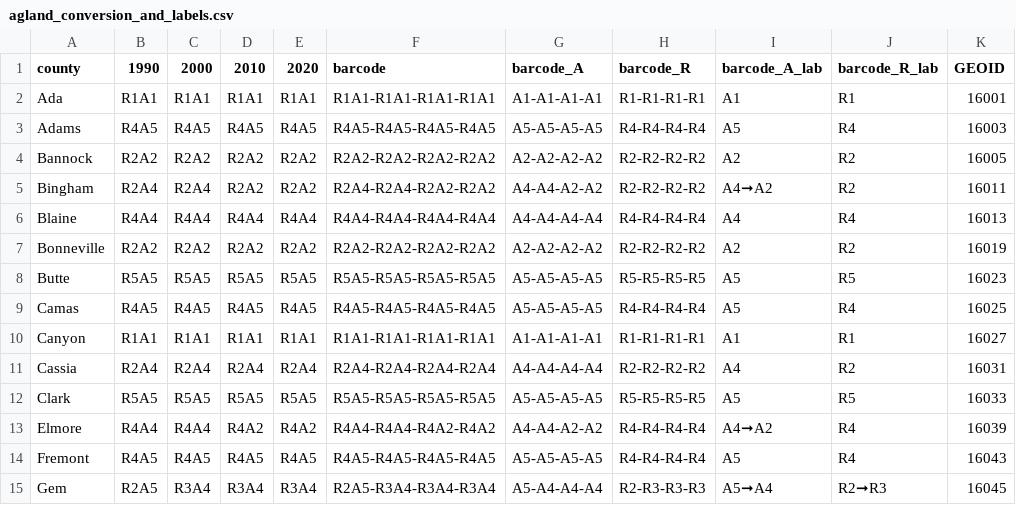
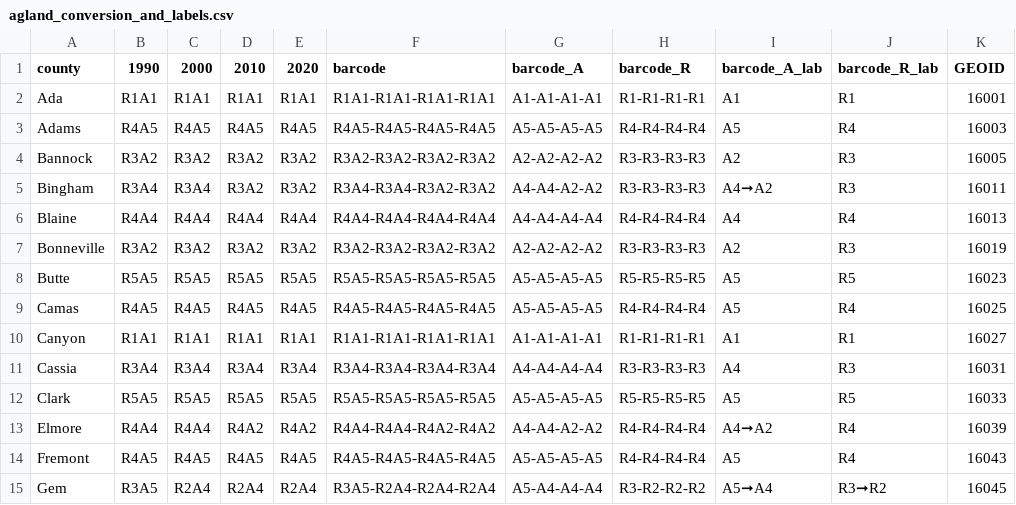
Before and after one commit to CarolynKoehn/Koehn_etal_2026_Farmland-loss-archetypes, a CSV file: data/agland_conversion_and_labels.csv, drawn as a sheet; only a part is shown; the diff covers the shown part only; the diff names each change by its address in the sheet, - before the commit and + after, or states it on an @@ line.

```diff
--- a/data/agland_conversion_and_labels.csv
+++ b/data/agland_conversion_and_labels.csv
-B4 (1990): R2A2
+B4 (1990): R3A2
-C4 (2000): R2A2
+C4 (2000): R3A2
-D4:D5 (2010): R2A2
+D4:D5 (2010): R3A2
-E4:E5 (2020): R2A2
+E4:E5 (2020): R3A2
-F4 (barcode): R2A2-R2A2-R2A2-R2A2
+F4 (barcode): R3A2-R3A2-R3A2-R3A2
-H4:H5 (barcode_R): R2-R2-R2-R2
+H4:H5 (barcode_R): R3-R3-R3-R3
-J4:J5 (barcode_R_lab): R2
+J4:J5 (barcode_R_lab): R3
-B5 (1990): R2A4
+B5 (1990): R3A4
-C5 (2000): R2A4
+C5 (2000): R3A4
-F5 (barcode): R2A4-R2A4-R2A2-R2A2
+F5 (barcode): R3A4-R3A4-R3A2-R3A2
-B7 (1990): R2A2
+B7 (1990): R3A2
-C7 (2000): R2A2
+C7 (2000): R3A2
-D7 (2010): R2A2
+D7 (2010): R3A2
-E7 (2020): R2A2
+E7 (2020): R3A2
-F7 (barcode): R2A2-R2A2-R2A2-R2A2
+F7 (barcode): R3A2-R3A2-R3A2-R3A2
-H7 (barcode_R): R2-R2-R2-R2
+H7 (barcode_R): R3-R3-R3-R3
-J7 (barcode_R_lab): R2
+J7 (barcode_R_lab): R3
-B11 (1990): R2A4
+B11 (1990): R3A4
-C11 (2000): R2A4
+C11 (2000): R3A4
-D11 (2010): R2A4
+D11 (2010): R3A4
-E11 (2020): R2A4
+E11 (2020): R3A4
-F11 (barcode): R2A4-R2A4-R2A4-R2A4
+F11 (barcode): R3A4-R3A4-R3A4-R3A4
-H11 (barcode_R): R2-R2-R2-R2
+H11 (barcode_R): R3-R3-R3-R3
-J11 (barcode_R_lab): R2
+J11 (barcode_R_lab): R3
-B15 (1990): R2A5
+B15 (1990): R3A5
-C15 (2000): R3A4
+C15 (2000): R2A4
-D15 (2010): R3A4
+D15 (2010): R2A4
-E15 (2020): R3A4
+E15 (2020): R2A4
-F15 (barcode): R2A5-R3A4-R3A4-R3A4
+F15 (barcode): R3A5-R2A4-R2A4-R2A4
-H15 (barcode_R): R2-R3-R3-R3
+H15 (barcode_R): R3-R2-R2-R2
-J15 (barcode_R_lab): R2➞R3
+J15 (barcode_R_lab): R3➞R2
```
Also changed, not shown: 70 edited cells elsewhere in this file, 2 other files.
